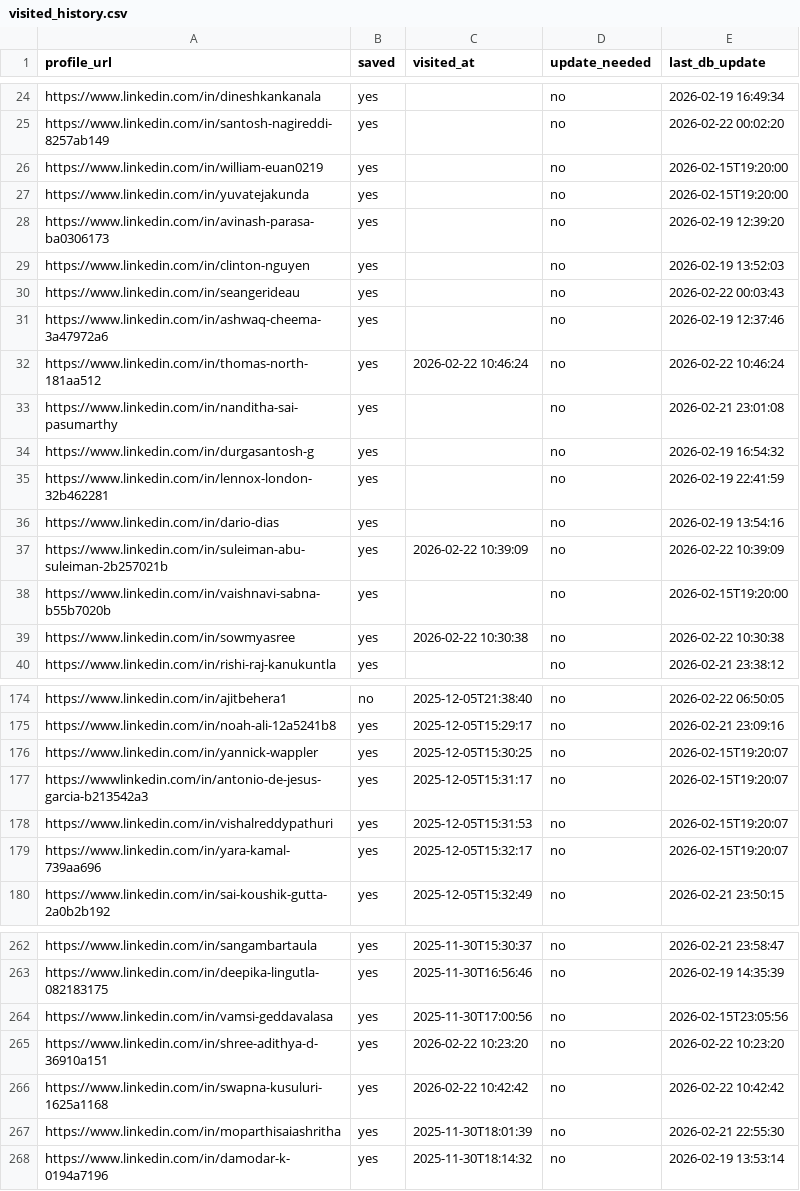
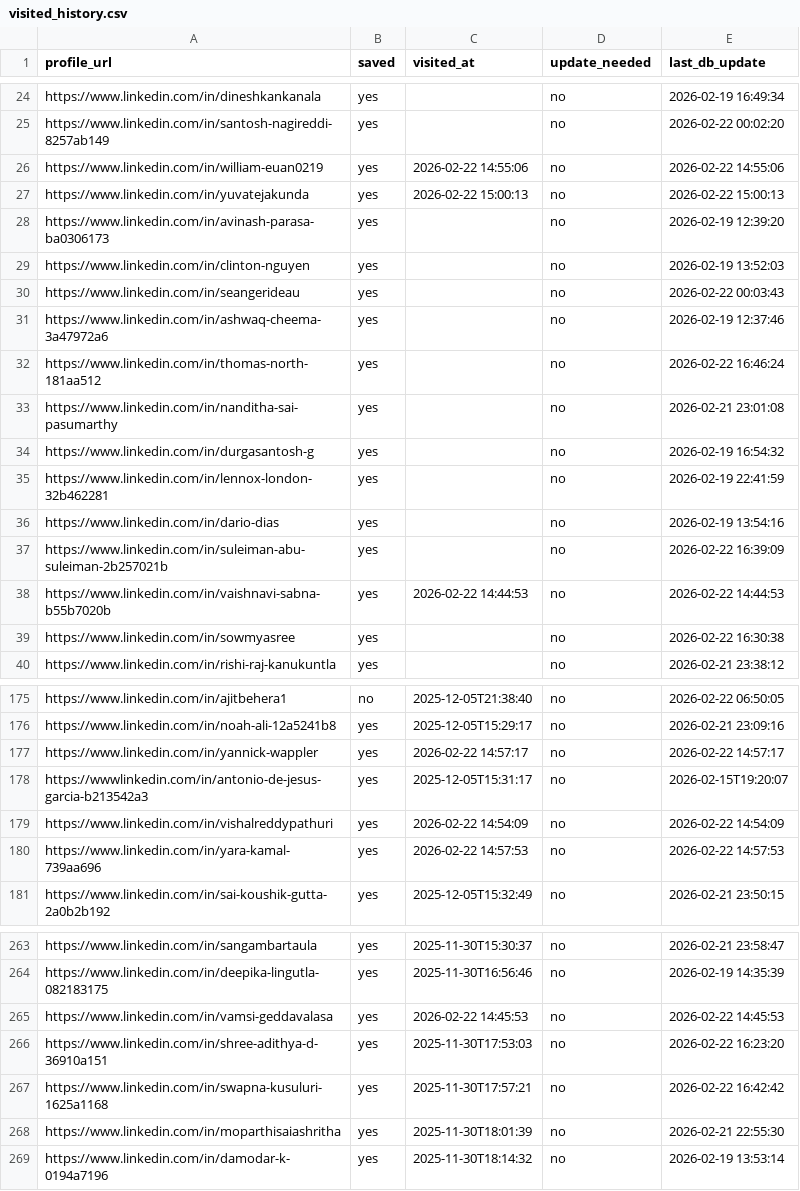
Before and after one commit to sangambartaula/alumni-networking-tool, a CSV file: scraper/output/visited_history.csv, drawn as a sheet; only a part is shown, gaps mark what is left out; the diff covers the shown part only.

```diff
--- a/scraper/output/visited_history.csv
+++ b/scraper/output/visited_history.csv
@@ -25,4 +25,4 @@ https://www.linkedin.com/in/dineshkankanala,yes,,no,2026-02-19 16:49:34
 https://www.linkedin.com/in/santosh-nagireddi-8257ab149,yes,,no,2026-02-22 00:02:20
-https://www.linkedin.com/in/william-euan0219,yes,,no,2026-02-15T19:20:00
-https://www.linkedin.com/in/yuvatejakunda,yes,,no,2026-02-15T19:20:00
+https://www.linkedin.com/in/william-euan0219,yes,2026-02-22 14:55:06,no,2026-02-22 14:55:06
+https://www.linkedin.com/in/yuvatejakunda,yes,2026-02-22 15:00:13,no,2026-02-22 15:00:13
 https://www.linkedin.com/in/avinash-parasa-ba0306173,yes,,no,2026-02-19 12:39:20
@@ -31,3 +31,3 @@ https://www.linkedin.com/in/seangerideau,yes,,no,2026-02-22 00:03:43
 https://www.linkedin.com/in/ashwaq-cheema-3a47972a6,yes,,no,2026-02-19 12:37:46
-https://www.linkedin.com/in/thomas-north-181aa512,yes,2026-02-22 10:46:24,no,2026-02-22 10:46:24
+https://www.linkedin.com/in/thomas-north-181aa512,yes,,no,2026-02-22 16:46:24
 https://www.linkedin.com/in/nanditha-sai-pasumarthy,yes,,no,2026-02-21 23:01:08
@@ -36,5 +36,5 @@ https://www.linkedin.com/in/lennox-london-32b462281,yes,,no,2026-02-19 22:41:59
 https://www.linkedin.com/in/dario-dias,yes,,no,2026-02-19 13:54:16
-https://www.linkedin.com/in/suleiman-abu-suleiman-2b257021b,yes,2026-02-22 10:39:09,no,2026-02-22 10:39:09
-https://www.linkedin.com/in/vaishnavi-sabna-b55b7020b,yes,,no,2026-02-15T19:20:00
-https://www.linkedin.com/in/sowmyasree,yes,2026-02-22 10:30:38,no,2026-02-22 10:30:38
+https://www.linkedin.com/in/suleiman-abu-suleiman-2b257021b,yes,,no,2026-02-22 16:39:09
+https://www.linkedin.com/in/vaishnavi-sabna-b55b7020b,yes,2026-02-22 14:44:53,no,2026-02-22 14:44:53
+https://www.linkedin.com/in/sowmyasree,yes,,no,2026-02-22 16:30:38
 https://www.linkedin.com/in/rishi-raj-kanukuntla,yes,,no,2026-02-21 23:38:12
@@ -175,6 +176,6 @@ https://www.linkedin.com/in/ajitbehera1,no,2025-12-05T21:38:40,no,2026-02-22 06:
 https://www.linkedin.com/in/noah-ali-12a5241b8,yes,2025-12-05T15:29:17,no,2026-02-21 23:09:16
-https://www.linkedin.com/in/yannick-wappler,yes,2025-12-05T15:30:25,no,2026-02-15T19:20:07
+https://www.linkedin.com/in/yannick-wappler,yes,2026-02-22 14:57:17,no,2026-02-22 14:57:17
 https://wwwlinkedin.com/in/antonio-de-jesus-garcia-b213542a3,yes,2025-12-05T15:31:17,no,2026-02-15T19:20:07
-https://www.linkedin.com/in/vishalreddypathuri,yes,2025-12-05T15:31:53,no,2026-02-15T19:20:07
-https://www.linkedin.com/in/yara-kamal-739aa696,yes,2025-12-05T15:32:17,no,2026-02-15T19:20:07
+https://www.linkedin.com/in/vishalreddypathuri,yes,2026-02-22 14:54:09,no,2026-02-22 14:54:09
+https://www.linkedin.com/in/yara-kamal-739aa696,yes,2026-02-22 14:57:53,no,2026-02-22 14:57:53
 https://www.linkedin.com/in/sai-koushik-gutta-2a0b2b192,yes,2025-12-05T15:32:49,no,2026-02-21 23:50:15
@@ -263,5 +264,5 @@ https://www.linkedin.com/in/sangambartaula,yes,2025-11-30T15:30:37,no,2026-02-21
 https://www.linkedin.com/in/deepika-lingutla-082183175,yes,2025-11-30T16:56:46,no,2026-02-19 14:35:39
-https://www.linkedin.com/in/vamsi-geddavalasa,yes,2025-11-30T17:00:56,no,2026-02-15T23:05:56
-https://www.linkedin.com/in/shree-adithya-d-36910a151,yes,2026-02-22 10:23:20,no,2026-02-22 10:23:20
-https://www.linkedin.com/in/swapna-kusuluri-1625a1168,yes,2026-02-22 10:42:42,no,2026-02-22 10:42:42
+https://www.linkedin.com/in/vamsi-geddavalasa,yes,2026-02-22 14:45:53,no,2026-02-22 14:45:53
+https://www.linkedin.com/in/shree-adithya-d-36910a151,yes,2025-11-30T17:53:03,no,2026-02-22 16:23:20
+https://www.linkedin.com/in/swapna-kusuluri-1625a1168,yes,2025-11-30T17:57:21,no,2026-02-22 16:42:42
 https://www.linkedin.com/in/moparthisaiashritha,yes,2025-11-30T18:01:39,no,2026-02-21 22:55:30
```
Also changed, not shown: 1 added row and 110 edited cells elsewhere in this file, 2 other files.
